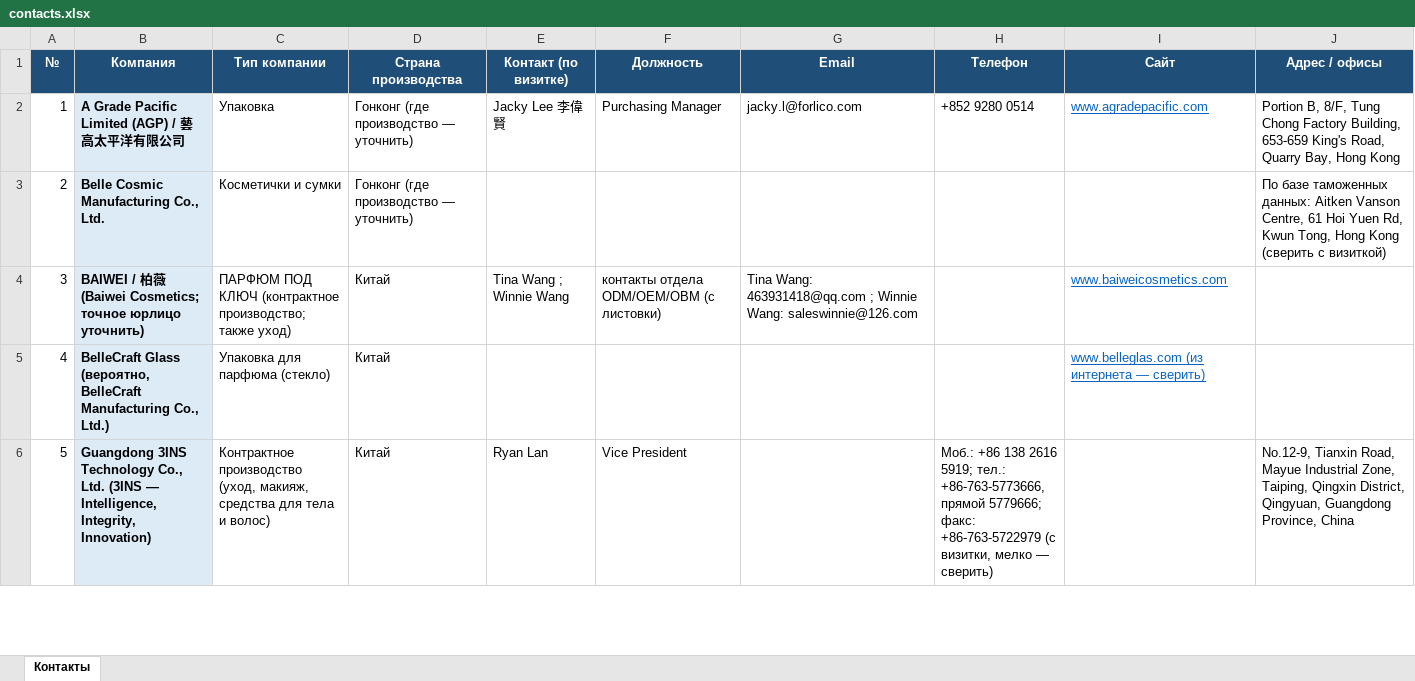
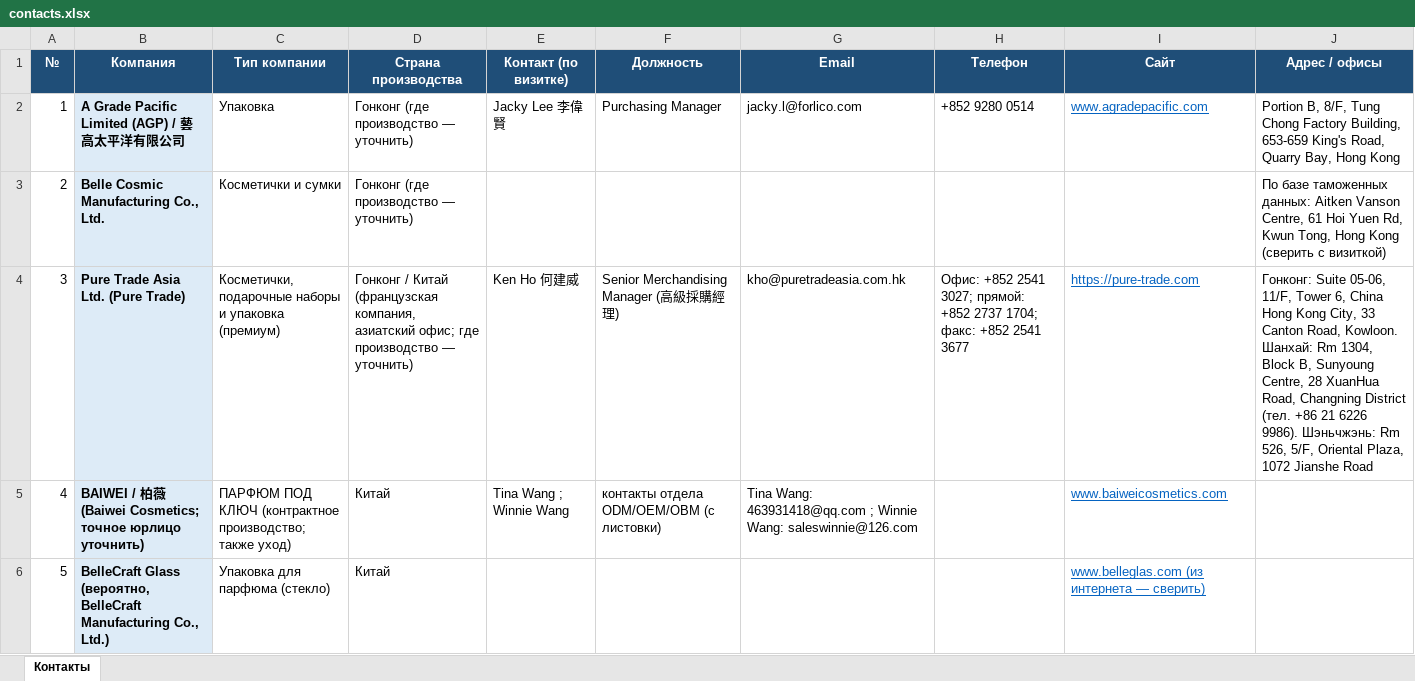
Before and after one commit to alimovpr/Claude, an Excel workbook: cosmopack-hk/contacts.xlsx, sheet Контакты, drawn as a sheet; only a part is shown; the shorter side is filled out with more unchanged rows; values as stored, in another font and other column widths than the file's, no borders; addresses are those after the commit; the diff names each change by its address in the sheet, - before the commit and + after, or states it on an @@ line.

```diff
--- a/cosmopack-hk/contacts.xlsx (sheet Контакты)
+++ b/cosmopack-hk/contacts.xlsx (sheet Контакты)
+row 4: 3 | Pure Trade Asia Ltd. (Pure Trade) | Косметички, подарочные наборы и упаковка (премиум) | Гонконг / Китай (французская компания, азиатский офис; где производство — уточнить) | Ken Ho 何建威 | Senior Merchandising Manager (高級採購經理) | kho@puretradeasia.com.hk | Офис: +852 2541 3027; прямой: +852 2737 1704; факс: +852 2541 3677 | https://pure-trade.com | Гонконг: Suite 05-06, 11/F, Tower 6, China Hong Kong City, 33 Canton Road, Kowloon. Шанхай: Rm 1304, Block B, Sunyoung Centre, 28 XuanHua Road, Changning District (тел. +86 21 6226 9986). Шэньчжэнь: Rm 526, 5/F, Oriental Plaza, 1072 Jianshe Road
@@ column A (№) renumbered from row 5 down @@
```
Also changed, not shown: cosmopack-hk/day1/Cosmopack_HK_день1_контакты.xlsx, cosmopack-hk/day2/Cosmopack_HK_день2_контакты.xlsx, 6 other files.
